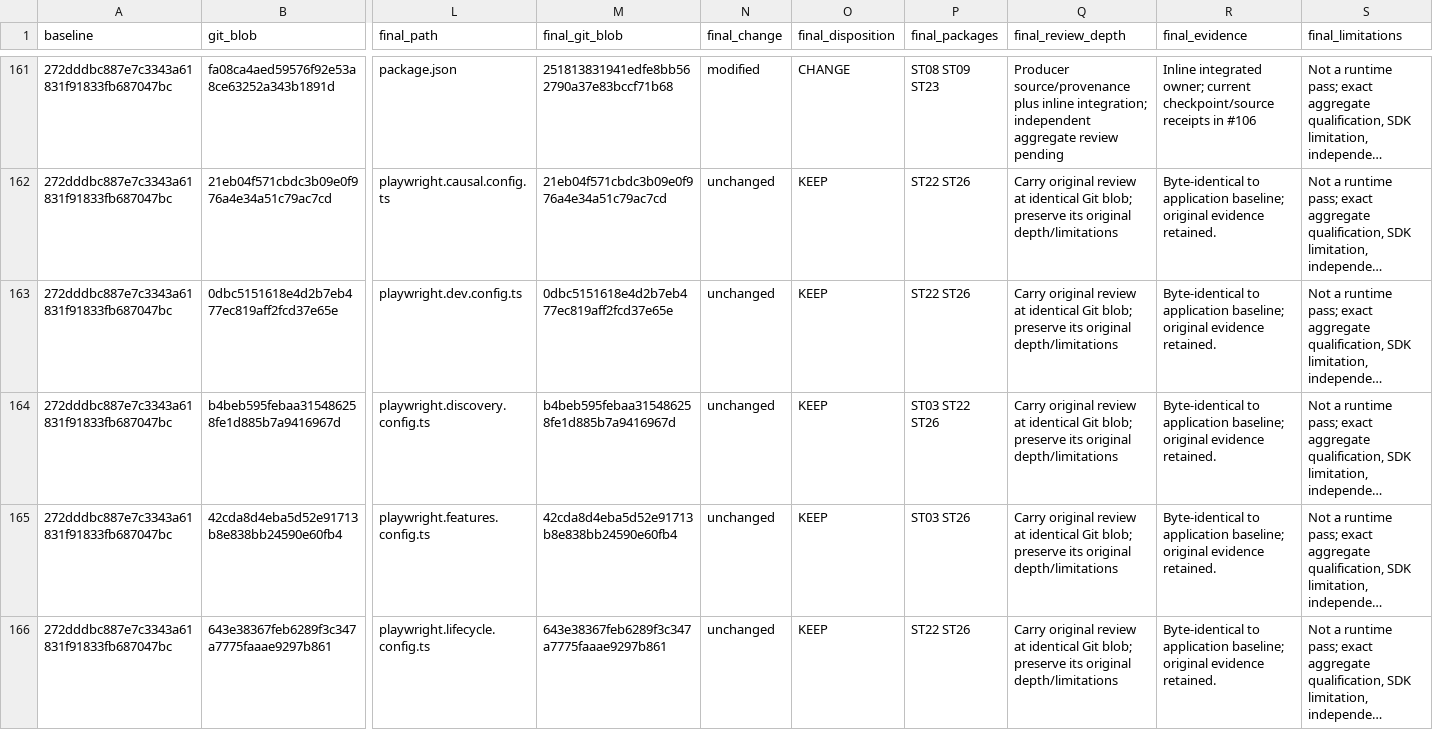
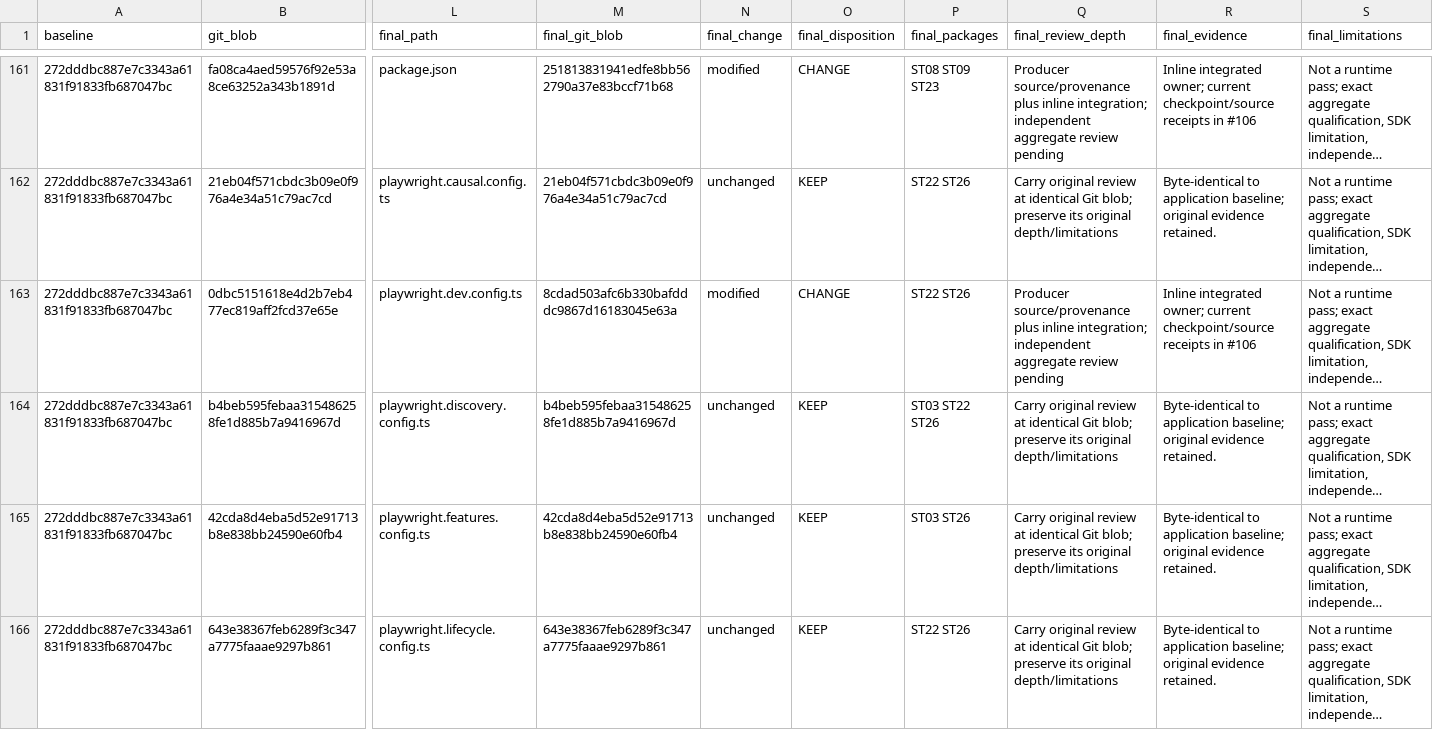
Before and after one commit to Noahlw/efcc-system, a CSV file: docs/foundation-programme/coverage.csv, drawn as a sheet; only a part is shown, gaps mark what is left out; long unchanged cells end in …; the diff covers the shown part only; the diff names each change by its address in the sheet, - before the commit and + after, or states it on an @@ line.

Commit message:
fix(testing): isolate native dev origins per gate

```diff
--- a/docs/foundation-programme/coverage.csv
+++ b/docs/foundation-programme/coverage.csv
-M163 (final_git_blob): 0dbc5151618e4d2b7eb477ec819aff2fcd37e65e
+M163 (final_git_blob): 8cdad503afc6b330bafdddc9867d16183045e63a
-N163 (final_change): unchanged
+N163 (final_change): modified
-O163 (final_disposition): KEEP
+O163 (final_disposition): CHANGE
-Q163 (final_review_depth): Carry original review at identical Git blob; preserve its original depth/limitations
+Q163 (final_review_depth): Producer source/provenance plus inline integration; independent aggregate review pending
-R163 (final_evidence): Byte-identical to application baseline; original evidence retained.
+R163 (final_evidence): Inline integrated owner; current checkpoint/source receipts in #106
```
Also changed, not shown: 5 edited cells elsewhere in this file, 2 other files.
